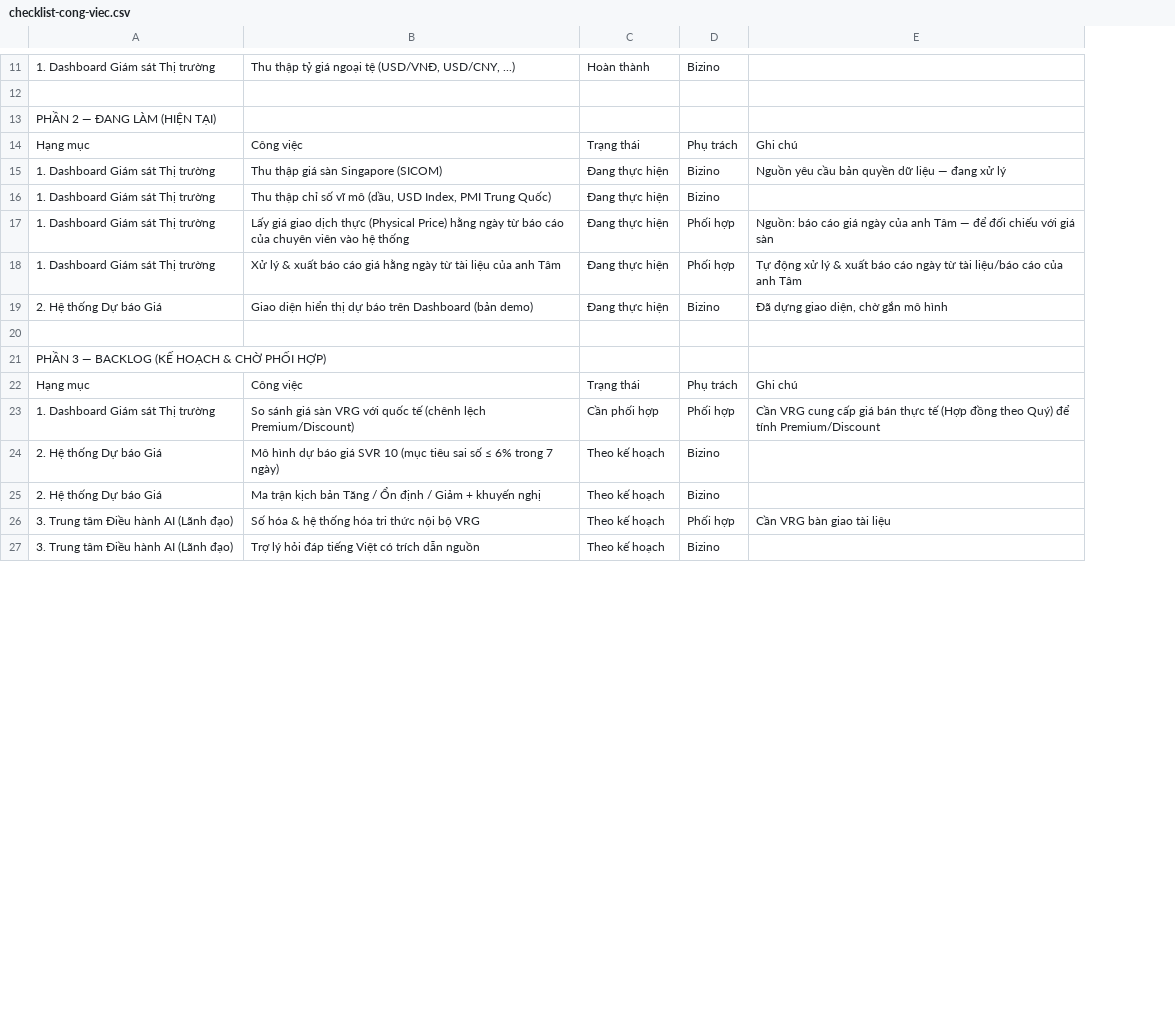
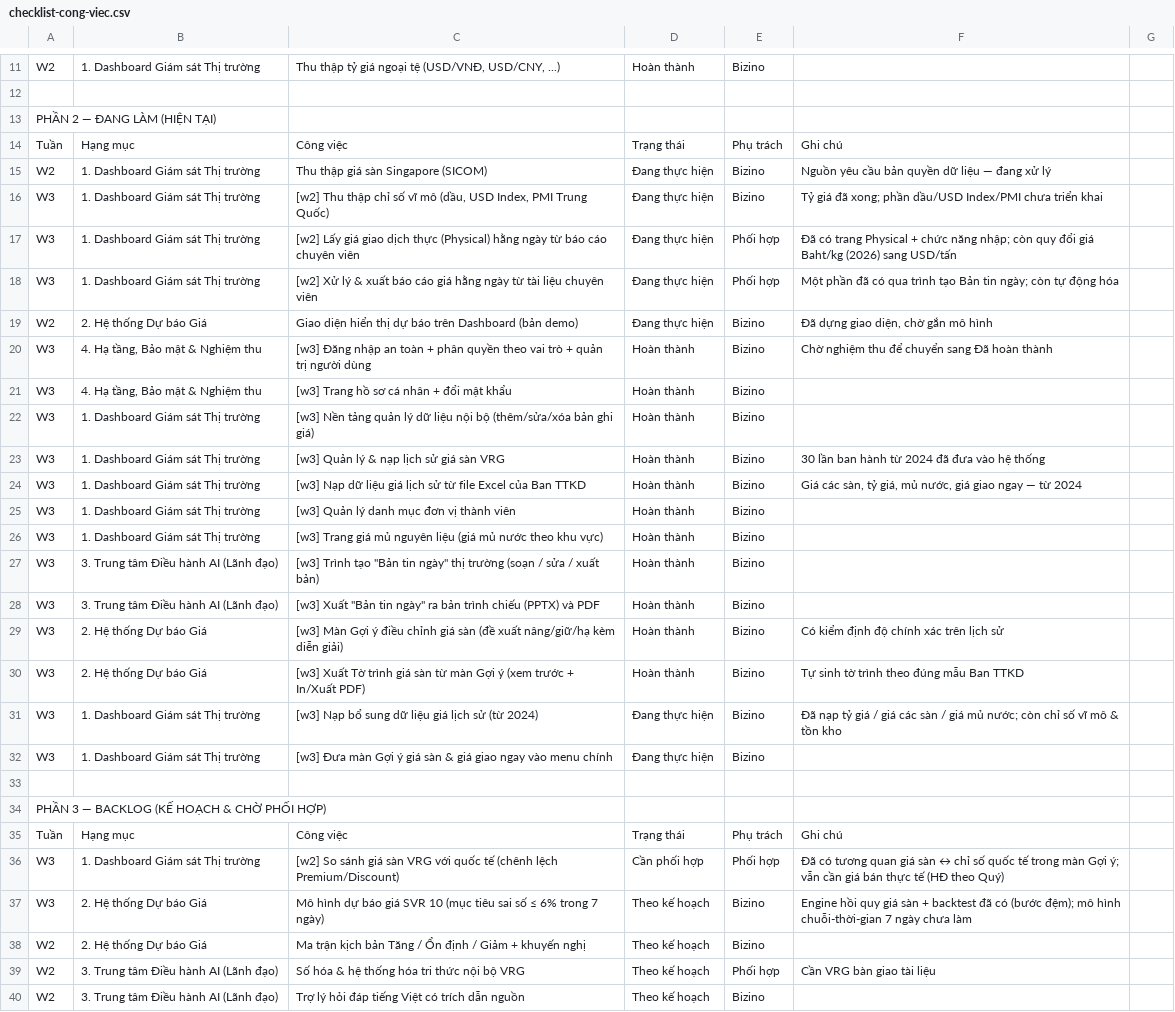
Before and after one commit to hotdream1990/vrg, a CSV file: docs/project/checklist-cong-viec.csv, drawn as a sheet; only a part is shown, gaps mark what is left out; addresses are those after the commit; the diff covers the shown part only; the diff names each change by its address in the sheet, - before the commit and + after, or states it on an @@ line.

Commit message:
docs(project): add week-3 change log and week tracking to checklist
Track progress by week: add a Tuần column to the checklist (W2 baseline,
W3 for items touched this week) and tag titles — [w2] for week-2 items
updated this week, [w3] for new ones. Update existing tasks in place
instead of appending duplicates. Add change-log-week-03 documenting the
week-3 changes and the backfill coverage status.

```diff
--- a/docs/project/checklist-cong-viec.csv
+++ b/docs/project/checklist-cong-viec.csv
+column A, rows 11-19: W2 |  | PHẦN 2 — ĐANG LÀM (HIỆN TẠI) | Tuần | W2 | W3 | W3 | W3 | W2; rows 34-40: PHẦN 3 — BACKLOG (KẾ HOẠCH & CHỜ PHỐI HỢP) | Tuần | W3 | W3 | W2 | W2 | W2
+column G, empty
-B13: PHẦN 2 — ĐANG LÀM (HIỆN TẠI)
+B13: (empty)
-C16: Thu thập…
+C16: [w2] Thu thập…
-F16: (empty)
+F16: Tỷ giá đã xong; phần dầu/USD Index/PMI chưa triển khai
-C17: Lấy giá giao dịch thực (Physical Price) hằng ngày từ báo cáo của chuyên viên vào hệ thống
+C17: [w2] Lấy giá giao dịch thực (Physical) hằng ngày từ báo cáo chuyên viên
-F17: Nguồn: báo cáo giá ngày của anh Tâm — để đối chiếu với giá sàn
+F17: Đã có trang Physical + chức năng nhập; còn quy đổi giá Baht/kg (2026) sang USD/tấn
-C18: Xử lý & xuất báo cáo giá hằng ngày từ tài liệu của anh Tâm
+C18: [w2] Xử lý & xuất báo cáo giá hằng ngày từ tài liệu chuyên viên
-F18: Tự động xử lý & xuất báo cáo ngày từ tài liệu/báo cáo của anh Tâm
+F18: Một phần đã có qua trình tạo Bản tin ngày; còn tự động hóa
+row 20: W3 | 4. Hạ tầng, Bảo mật & Nghiệm thu | [w3] Đăng nhập an toàn + phân quyền theo vai trò + quản trị người dùng | Hoàn thành | Bizino | Chờ nghiệm thu để chuyển sang Đã hoàn thành
+row 21: W3 | 4. Hạ tầng, Bảo mật & Nghiệm thu | [w3] Trang hồ sơ cá nhân + đổi mật khẩu | Hoàn thành | Bizino
+row 22: W3 | 1. Dashboard Giám sát Thị trường | [w3] Nền tảng quản lý dữ liệu nội bộ (thêm/sửa/xóa bản ghi giá) | Hoàn thành | Bizino
+row 23: W3 | 1. Dashboard Giám sát Thị trường | [w3] Quản lý & nạp lịch sử giá sàn VRG | Hoàn thành | Bizino | 30 lần ban hành từ 2024 đã đưa vào hệ thống
+row 24: W3 | 1. Dashboard Giám sát Thị trường | [w3] Nạp dữ liệu giá lịch sử từ file Excel của Ban TTKD | Hoàn thành | Bizino | Giá các sàn, tỷ giá, mủ nước, giá giao ngay — từ 2024
+row 25: W3 | 1. Dashboard Giám sát Thị trường | [w3] Quản lý danh mục đơn vị thành viên | Hoàn thành | Bizino
+row 26: W3 | 1. Dashboard Giám sát Thị trường | [w3] Trang giá mủ nguyên liệu (giá mủ nước theo khu vực) | Hoàn thành | Bizino
+row 27: W3 | 3. Trung tâm Điều hành AI (Lãnh đạo) | [w3] Trình tạo "Bản tin ngày" thị trường (soạn / sửa / xuất bản) | Hoàn thành | Bizino
+row 28: W3 | 3. Trung tâm Điều hành AI (Lãnh đạo) | [w3] Xuất "Bản tin ngày" ra bản trình chiếu (PPTX) và PDF | Hoàn thành | Bizino
+row 29: W3 | 2. Hệ thống Dự báo Giá | [w3] Màn Gợi ý điều chỉnh giá sàn (đề xuất nâng/giữ/hạ kèm diễn giải) | Hoàn thành | Bizino | Có kiểm định độ chính xác trên lịch sử
+row 30: W3 | 2. Hệ thống Dự báo Giá | [w3] Xuất Tờ trình giá sàn từ màn Gợi ý (xem trước + In/Xuất PDF) | Hoàn thành | Bizino | Tự sinh tờ trình theo đúng mẫu Ban TTKD
+row 31: W3 | 1. Dashboard Giám sát Thị trường | [w3] Nạp bổ sung dữ liệu giá lịch sử (từ 2024) | Đang thực hiện | Bizino | Đã nạp tỷ giá / giá các sàn / giá mủ nước; còn chỉ số vĩ mô & tồn kho
+row 32: W3 | 1. Dashboard Giám sát Thị trường | [w3] Đưa màn Gợi ý giá sàn & giá giao ngay vào menu chính | Đang thực hiện | Bizino
-B34: PHẦN 3 — BACKLOG (KẾ HOẠCH & CHỜ PHỐI HỢP)
+B34: (empty)
-C36: So sánh…
+C36: [w2] So sánh…
-F36: Cần VRG cung cấp giá bán thực tế (Hợp đồng theo Quý) để tính Premium/Discount
+F36: Đã có tương quan giá sàn ↔ chỉ số quốc tế trong màn Gợi ý; vẫn cần giá bán thực tế (HĐ theo Quý)
-F37: (empty)
+F37: Engine hồi quy giá sàn + backtest đã có (bước đệm); mô hình chuỗi-thời-gian 7 ngày chưa làm
```
Also changed, not shown: 5 added rows and 23 edited cells elsewhere in this file, 1 other file.
